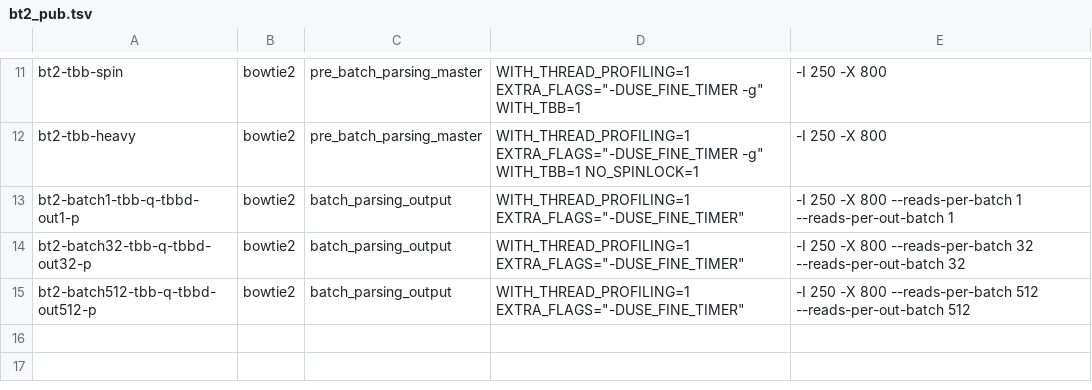
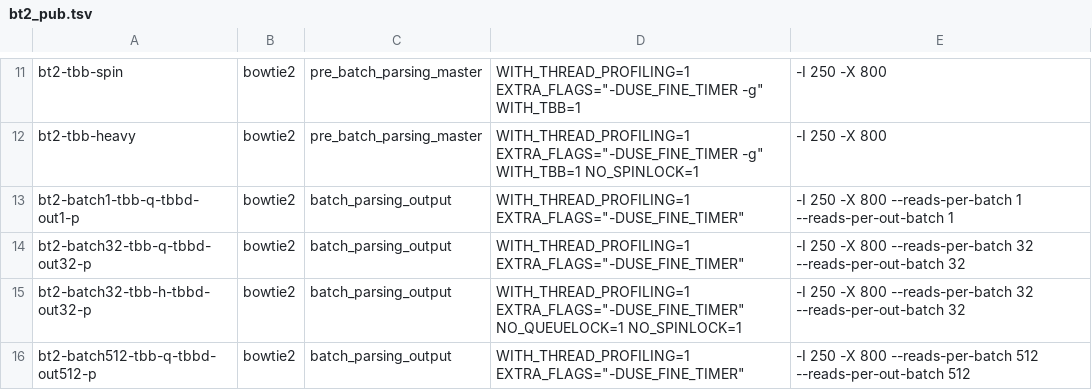
Before and after one commit to BenLangmead/bowtie-scaling, a TSV file: thread_scaling/scripts/experiments/stampede_knl/bt2_pub.tsv, drawn as a sheet; only a part is shown, gaps mark what is left out; the diff names each change by its address in the sheet, - before the commit and + after, or states it on an @@ line.

Commit message:
latest from Stampede KNL full runs with MP+MT

```diff
--- a/thread_scaling/scripts/experiments/stampede_knl/bt2_pub.tsv
+++ b/thread_scaling/scripts/experiments/stampede_knl/bt2_pub.tsv
+row 15: bt2-batch32-tbb-h-tbbd-out32-p | bowtie2 | batch_parsing_output | WITH_THREAD_PROFILING=1 EXTRA_FLAGS="-DUSE_FINE_TIMER" NO_QUEUELOCK=1 NO_SPINLOCK=1 | -I 250 -X 800 --reads-per-batch 32 --reads-per-out-batch 32
```
Also changed, not shown: thread_scaling/scripts/experiments/stampede_knl/hisat_pub_mp2.tsv, 8 other files.
